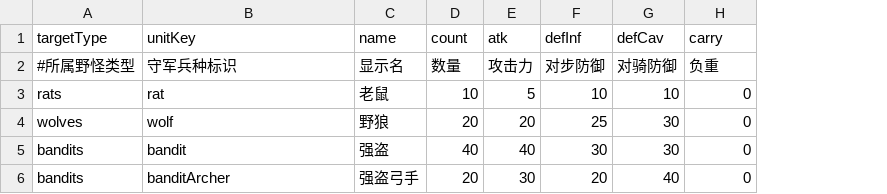
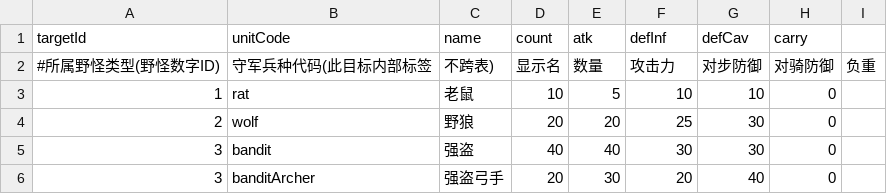
Before and after one commit to kennysli1/slg1.0, a CSV file: config/pve_defenders.csv, drawn as a sheet; removed rows and columns are numbered as before the commit, all else as after; the diff names each change by its address in the sheet, - before the commit and + after, or states it on an @@ line.

```diff
--- a/config/pve_defenders.csv
+++ b/config/pve_defenders.csv
-column A (targetType), rows 3-6: rats | wolves | bandits | bandits
+column A (targetId), rows 3-6: 1 | 2 | 3 | 3
+column I, empty
-B1: unitKey
+B1: unitCode
-row 2: #所属野怪类型 | 守军兵种标识 | 显示名 | 数量 | 攻击力 | 对步防御 | 对骑防御 | 负重
+row 2: #所属野怪类型(野怪数字ID) | 守军兵种代码(此目标内部标签 | 不跨表) | 显示名 | 数量 | 攻击力 | 对步防御 | 对骑防御 | 负重
```
Also changed, not shown: config/buildings.csv, config/fields.csv, 13 other files.
